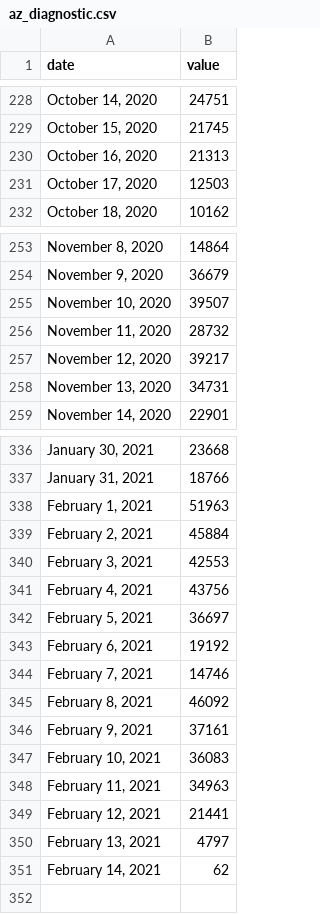
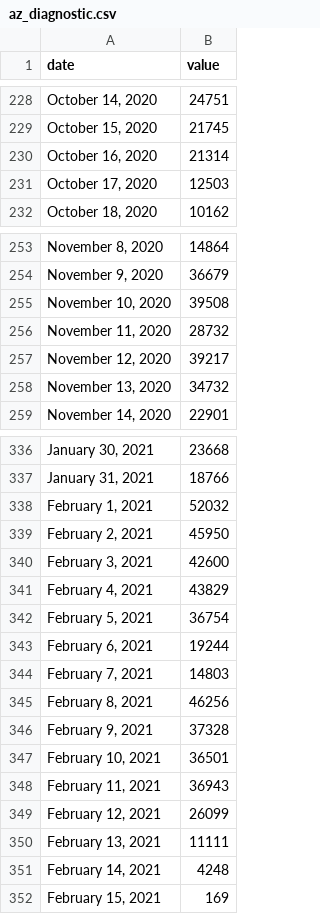
Before and after one commit to COVID19Tracking/covid19-datafetcher, a CSV file: az_diagnostic.csv, drawn as a sheet; only a part is shown, gaps mark what is left out; the diff covers the shown part only.

```diff
--- a/az_diagnostic.csv
+++ b/az_diagnostic.csv
@@ -229,3 +229,3 @@ date,value
 "October 15, 2020",21745
-"October 16, 2020",21313
+"October 16, 2020",21314
 "October 17, 2020",12503
@@ -254,6 +254,6 @@ date,value
 "November 9, 2020",36679
-"November 10, 2020",39507
+"November 10, 2020",39508
 "November 11, 2020",28732
 "November 12, 2020",39217
-"November 13, 2020",34731
+"November 13, 2020",34732
 "November 14, 2020",22901
@@ -337,15 +337,16 @@ date,value
 "January 31, 2021",18766
-"February 1, 2021",51963
-"February 2, 2021",45884
-"February 3, 2021",42553
-"February 4, 2021",43756
-"February 5, 2021",36697
-"February 6, 2021",19192
-"February 7, 2021",14746
-"February 8, 2021",46092
-"February 9, 2021",37161
-"February 10, 2021",36083
-"February 11, 2021",34963
-"February 12, 2021",21441
-"February 13, 2021",4797
-"February 14, 2021",62
+"February 1, 2021",52032
+"February 2, 2021",45950
+"February 3, 2021",42600
+"February 4, 2021",43829
+"February 5, 2021",36754
+"February 6, 2021",19244
+"February 7, 2021",14803
+"February 8, 2021",46256
+"February 9, 2021",37328
+"February 10, 2021",36501
+"February 11, 2021",36943
+"February 12, 2021",26099
+"February 13, 2021",11111
+"February 14, 2021",4248
+"February 15, 2021",169
```
Also changed, not shown: 3 edited cells elsewhere in this file.
